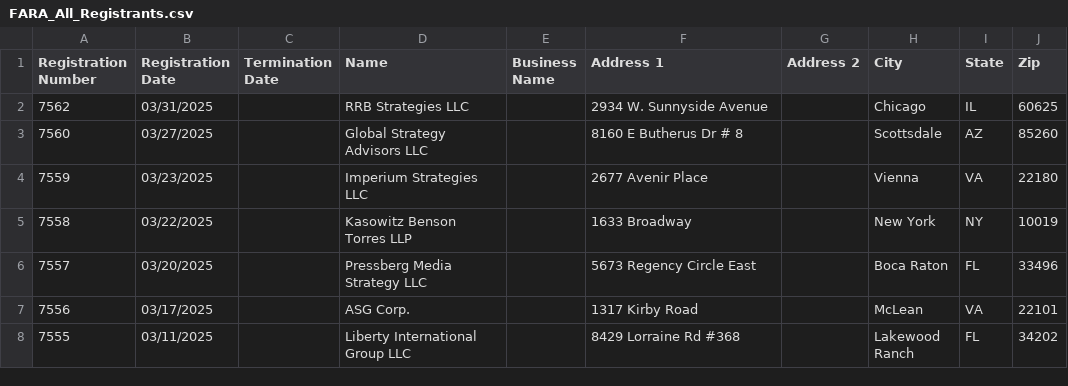
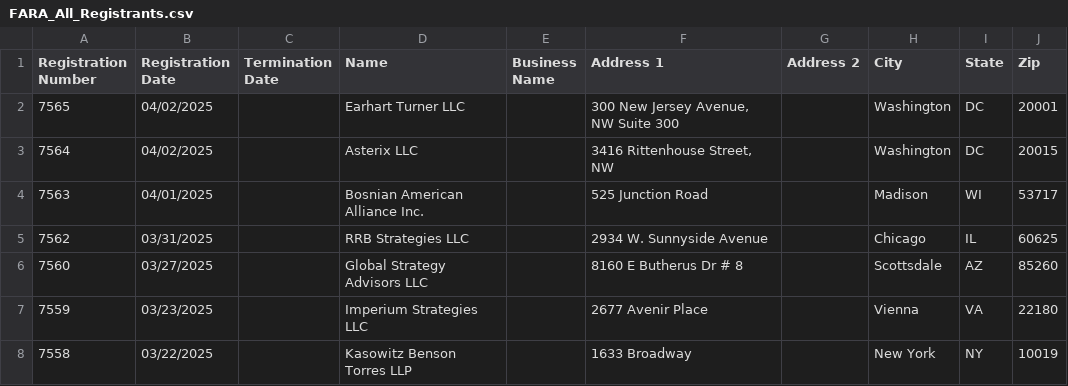
Before and after one commit to Howard-Center-Investigations/FARA_Archive, a CSV file: bulk_data_files/FARA_All_Registrants.csv, drawn as a sheet; only a part is shown; the shorter side is filled out with more unchanged rows; the diff names each change by its address in the sheet, - before the commit and + after, or states it on an @@ line.

```diff
--- a/bulk_data_files/FARA_All_Registrants.csv
+++ b/bulk_data_files/FARA_All_Registrants.csv
+row 2: 7565 | 04/02/2025 |  | Earhart Turner LLC |  | 300 New Jersey Avenue, NW Suite 300 |  | Washington | DC | 20001
+row 3: 7564 | 04/02/2025 |  | Asterix LLC |  | 3416 Rittenhouse Street, NW |  | Washington | DC | 20015
+row 4: 7563 | 04/01/2025 |  | Bosnian American Alliance Inc. |  | 525 Junction Road |  | Madison | WI | 53717
```
Also changed, not shown: 1 other file.
